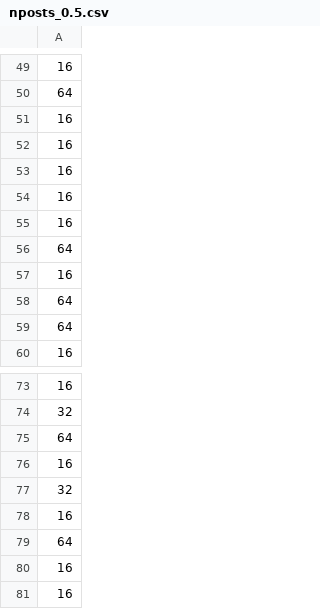
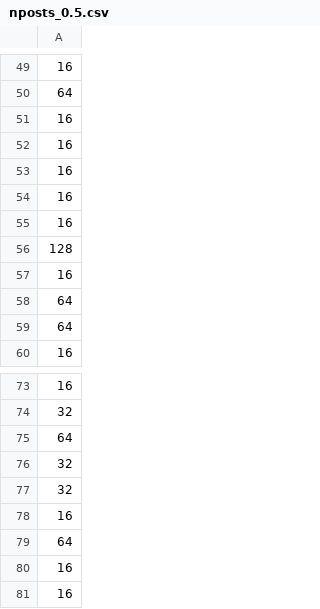
Before and after one commit to SoumendraRoy/GWTC4_35_m1m2z, a CSV file: correlated_pairing/m2_peakskew/data/nposts_0.5.csv, drawn as a sheet; only a part is shown, gaps mark what is left out.

```diff
--- a/correlated_pairing/m2_peakskew/data/nposts_0.5.csv
+++ b/correlated_pairing/m2_peakskew/data/nposts_0.5.csv
@@ -55,3 +55,3 @@
 16
-64
+128
 16
@@ -75,3 +75,3 @@
 64
-16
+32
 32
```
Also changed, not shown: correlated_pairing/m2_peakskew/data/nposts_0.1.csv, no_pairing/m2_BPL3/data/nposts.csv, 40 other files.
